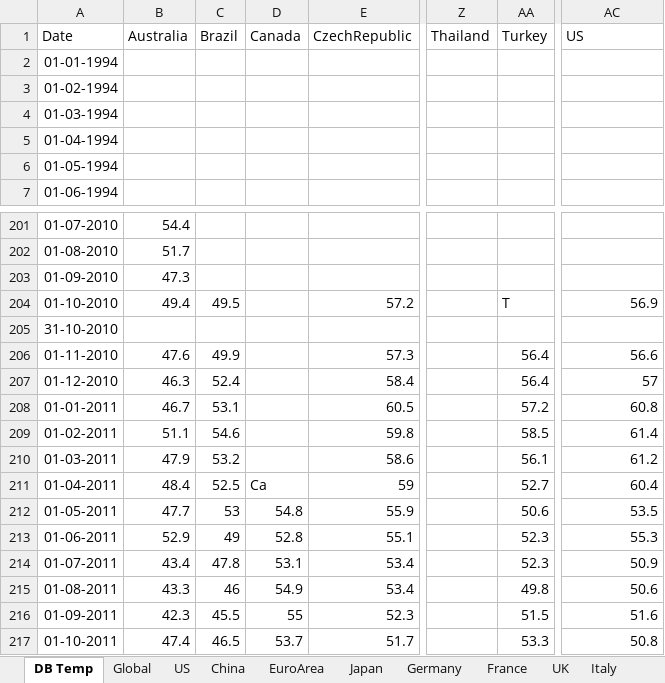
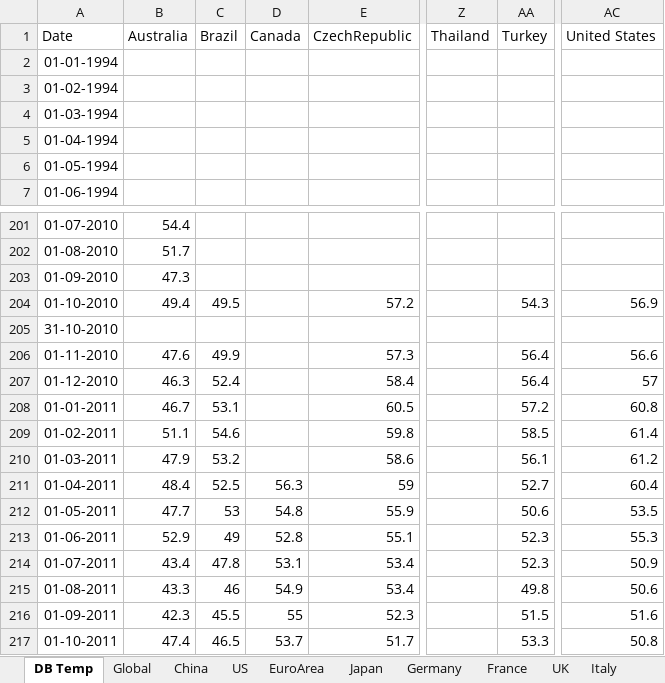
Before and after one commit to markjm5/portfoliomanagement, an Excel workbook: trading_excel_files/03_Leading_Indicators/018_Temp.xlsm, sheet DB Temp, drawn as a sheet; only a part is shown, gaps mark what is left out; values as stored, in another font and other column widths than the file's, no borders; the diff names each change by its address in the sheet, - before the commit and + after, or states it on an @@ line.

```diff
--- a/trading_excel_files/03_Leading_Indicators/018_Temp.xlsm (sheet DB Temp)
+++ b/trading_excel_files/03_Leading_Indicators/018_Temp.xlsm (sheet DB Temp)
@@ sheet tab order changed: DB Temp | Global | China | US | EuroArea | Japan | Germany | France | UK | Italy @@
-AC1: US
+AC1: United States
-AA204: T
+AA204: 54.3
-D211: Ca
+D211: 56.3
```
Also changed, not shown: sheet China, sheet Global, sheet Canada, sheet US, sheet Turkey, charts or pictures, trading_excel_files/03_Leading_Indicators/018_Leading_Indicator_PMI_Manufacturing_World.xlsm, 1 other file.
